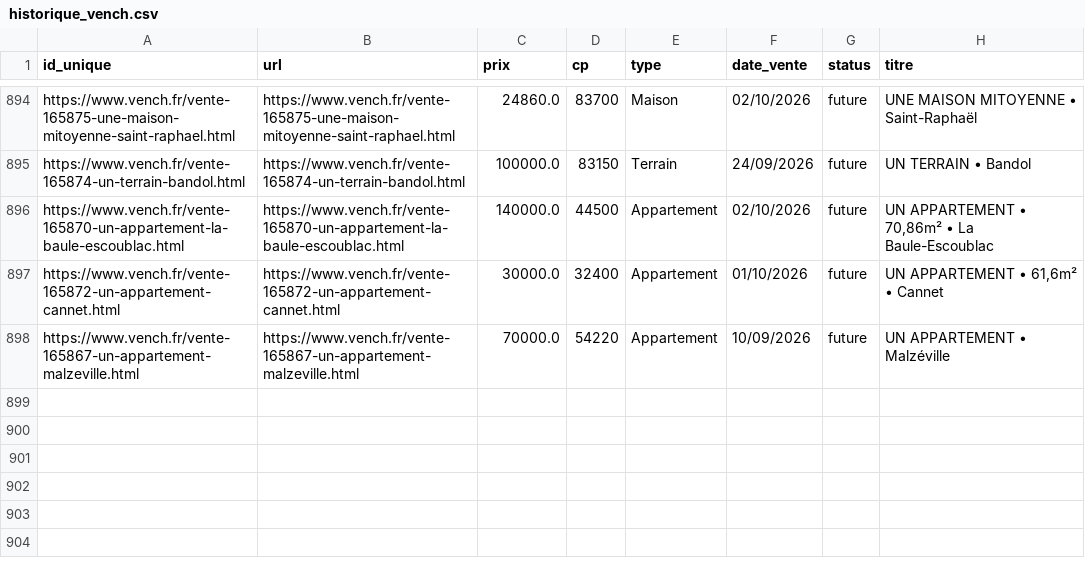
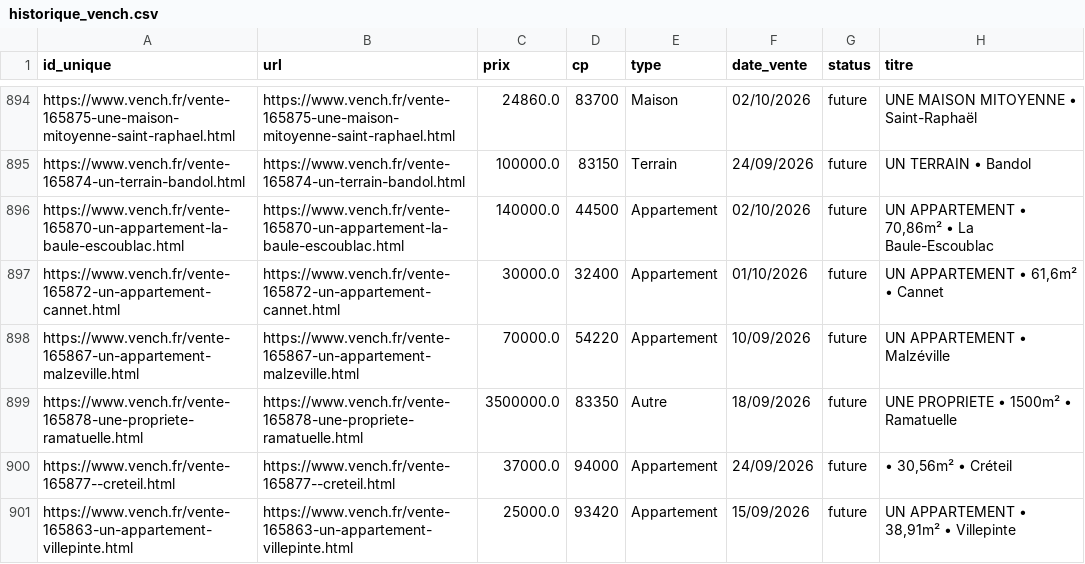
Before and after one commit to mathiasrou/viager-scraper, a CSV file: historique_vench.csv, drawn as a sheet; only a part is shown, gaps mark what is left out; the diff names each change by its address in the sheet, - before the commit and + after, or states it on an @@ line.

```diff
--- a/historique_vench.csv
+++ b/historique_vench.csv
+row 899: https://www.vench.fr/vente-165878-une-propriete-ramatuelle.html | https://www.vench.fr/vente-165878-une-propriete-ramatuelle.html | 3500000.0 | 83350 | Autre | 18/09/2026 | future | UNE PROPRIETE • 1500m² • Ramatuelle
+row 900: https://www.vench.fr/vente-165877--creteil.html | https://www.vench.fr/vente-165877--creteil.html | 37000.0 | 94000 | Appartement | 24/09/2026 | future | • 30,56m² • Créteil
+row 901: https://www.vench.fr/vente-165863-un-appartement-villepinte.html | https://www.vench.fr/vente-165863-un-appartement-villepinte.html | 25000.0 | 93420 | Appartement | 15/09/2026 | future | UN APPARTEMENT • 38,91m² • Villepinte
```
Also changed, not shown: historique_avoventes.csv, historique_ids.csv, 1 other file.
